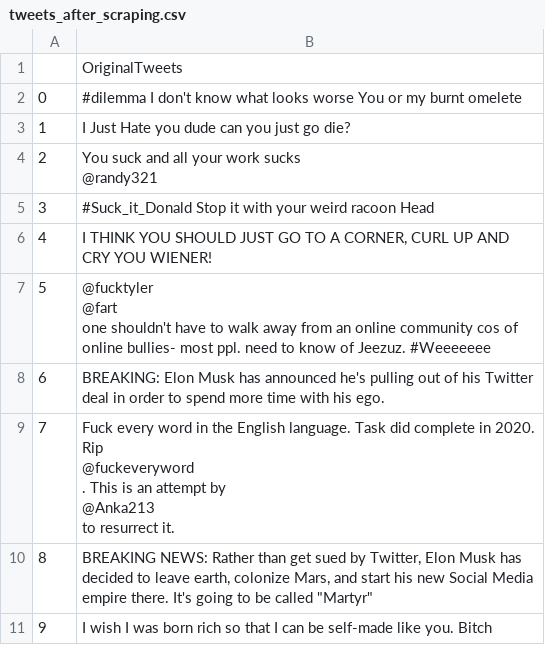
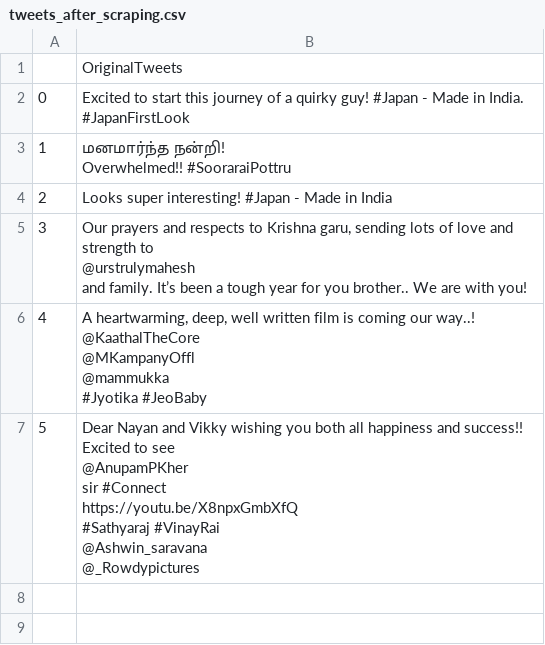
Before and after one commit to crixalis17/miniproject, a CSV file: files/input_files/tweets_after_scraping.csv, drawn as a sheet.

```diff
--- a/files/input_files/tweets_after_scraping.csv
+++ b/files/input_files/tweets_after_scraping.csv
@@ -1,18 +1,25 @@
 ,OriginalTweets
-0,#dilemma I don't know what looks worse You or my burnt omelete
-1,I Just Hate you dude can you just go die?
-2,"You suck and all your work sucks
-@randy321"
-3,#Suck_it_Donald Stop it with your weird racoon Head
-4,"I THINK YOU SHOULD JUST GO TO A CORNER, CURL UP AND CRY YOU WIENER!"
-5,"@fucktyler
-@fart
- one shouldn't have to walk away from an online community cos of online bullies- most ppl. need to know of Jeezuz. #Weeeeeee"
-6,BREAKING: Elon Musk has announced he's pulling out of his Twitter deal in order to spend more time with his ego.
-7,"Fuck every word in the English language. Task did complete in 2020. Rip
-@fuckeveryword
-. This is an attempt by
-@Anka213
- to resurrect it."
-8,"BREAKING NEWS: Rather than get sued by Twitter, Elon Musk has decided to leave earth, colonize Mars, and start his new Social Media empire there. It's going to be called ""Martyr"""
-9,I wish I was born rich so that I can be self-made like you. Bitch
+0,"Excited to start this journey of a quirky guy! #Japan - Made in India.
+
+#JapanFirstLook"
+1,"மனமார்ந்த நன்றி!
+Overwhelmed!! #SooraraiPottru"
+2,Looks super interesting! #Japan - Made in India
+3,"Our prayers and respects to Krishna garu, sending lots of love and strength to
+@urstrulymahesh
+ and family. It’s been a tough year for you brother.. We are with you!"
+4,"A heartwarming, deep, well written film is coming our way..!
+@KaathalTheCore
+@MKampanyOffl
+ @mammukka
+ #Jyotika #JeoBaby"
+5,"Dear Nayan and Vikky wishing you both all happiness and success!! Excited to see
+@AnupamPKher
+ sir #Connect
+
+https://youtu.be/X8npxGmbXfQ
+
+#Sathyaraj #VinayRai
+@Ashwin_saravana
+
+@_Rowdypictures"
```
Also changed, not shown: files/output_files/tweets_after_preprocessing.csv, 17 other files.
